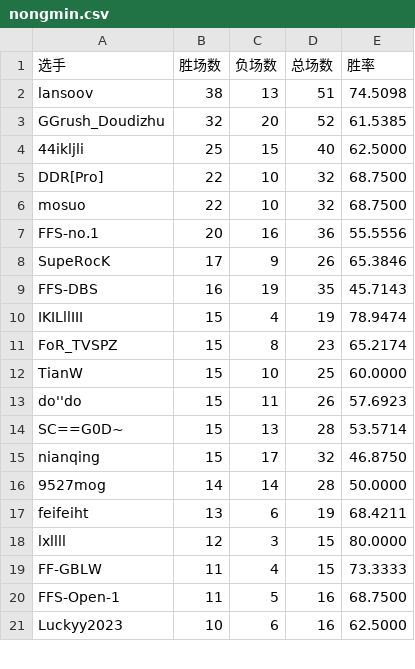
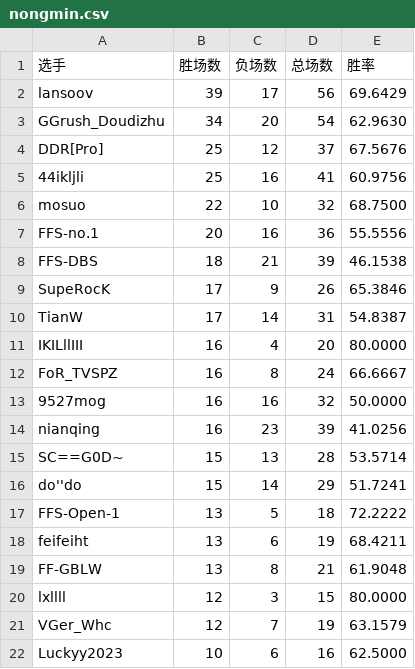
Before and after one commit to GGrush-Doudizhu/GGrush-Doudizhu.github.io, a CSV file: data/nongmin.csv, drawn as a sheet; only a part is shown; the diff covers the shown part only.

```diff
--- a/data/nongmin.csv
+++ b/data/nongmin.csv
@@ -1,21 +1,22 @@
 选手,胜场数,负场数,总场数,胜率
-lansoov,38,13,51,74.5098
-GGrush_Doudizhu,32,20,52,61.5385
-44ikljli,25,15,40,62.5000
-DDR[Pro],22,10,32,68.7500
+lansoov,39,17,56,69.6429
+GGrush_Doudizhu,34,20,54,62.9630
+DDR[Pro],25,12,37,67.5676
+44ikljli,25,16,41,60.9756
 mosuo,22,10,32,68.7500
 FFS-no.1,20,16,36,55.5556
+FFS-DBS,18,21,39,46.1538
 SupeRocK,17,9,26,65.3846
-FFS-DBS,16,19,35,45.7143
-IKILllIII,15,4,19,78.9474
-FoR_TVSPZ,15,8,23,65.2174
-TianW,15,10,25,60.0000
-do''do,15,11,26,57.6923
+TianW,17,14,31,54.8387
+IKILllIII,16,4,20,80.0000
+FoR_TVSPZ,16,8,24,66.6667
+9527mog,16,16,32,50.0000
+nianqing,16,23,39,41.0256
 SC==G0D~,15,13,28,53.5714
-nianqing,15,17,32,46.8750
-9527mog,14,14,28,50.0000
+do''do,15,14,29,51.7241
+FFS-Open-1,13,5,18,72.2222
 feifeiht,13,6,19,68.4211
+FF-GBLW,13,8,21,61.9048
 lxllll,12,3,15,80.0000
-FF-GBLW,11,4,15,73.3333
-FFS-Open-1,11,5,16,68.7500
+VGer_Whc,12,7,19,63.1579
 Luckyy2023,10,6,16,62.5000
```
Also changed, not shown: 9 added rows, 4 removed rows and 17 edited cells elsewhere in this file, data/all.csv, data/dizhu.csv, 5 other files.
